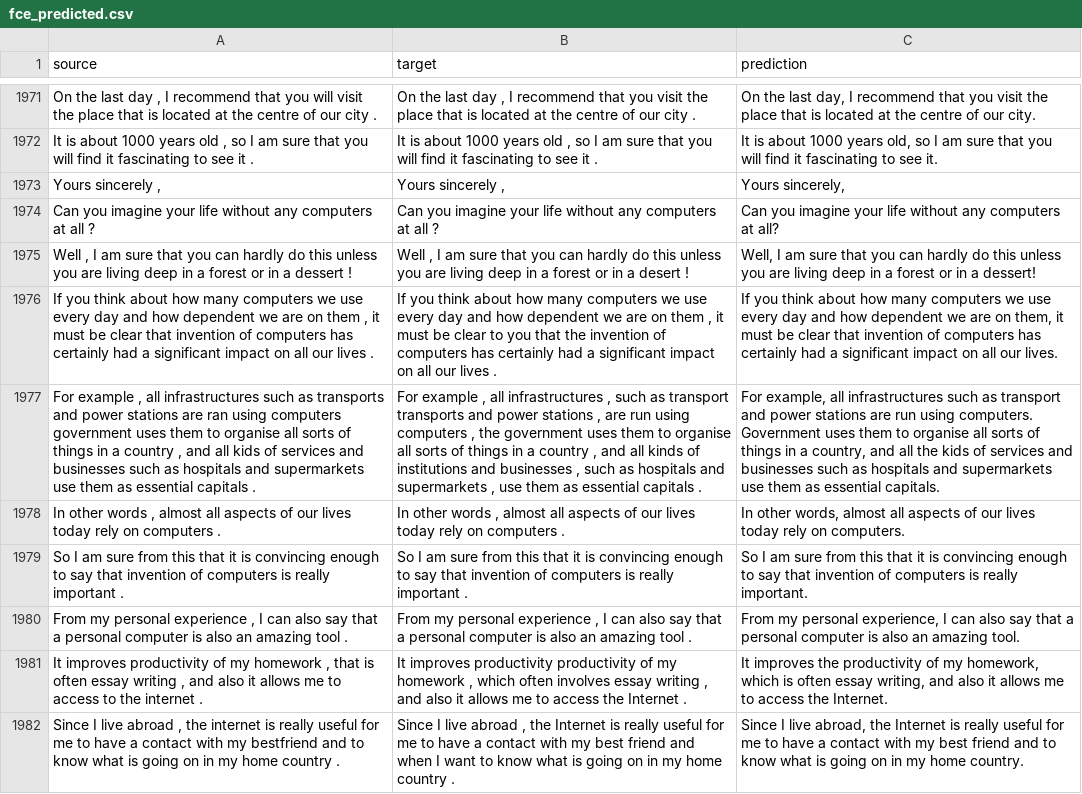
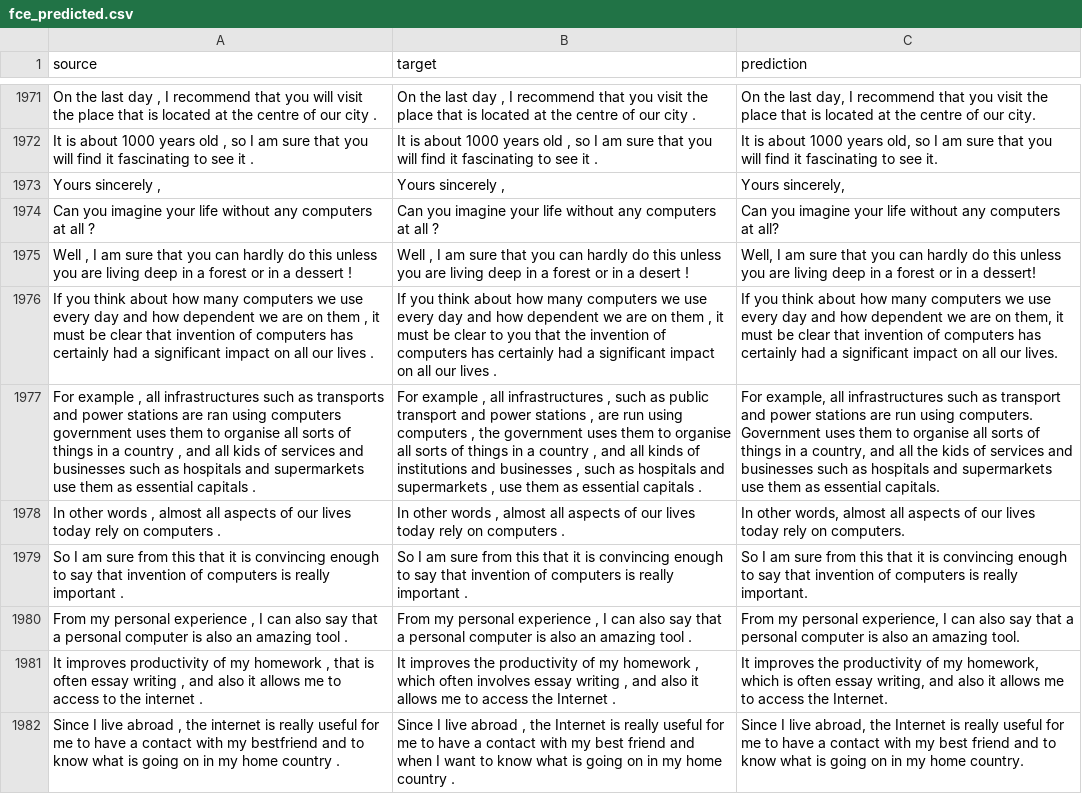
Before and after one commit to axiom-of-choice/GEC-system, a CSV file: data/fce_predicted.csv, drawn as a sheet; only a part is shown, gaps mark what is left out; the diff covers the shown part only; the diff names each change by its address in the sheet, - before the commit and + after, or states it on an @@ line.

```diff
--- a/data/fce_predicted.csv
+++ b/data/fce_predicted.csv
-B1977 (target): …such as transport transports and power…
+B1977 (target): …such as public transport and power…
-B1981 (target): It improves productivity productivity of…
+B1981 (target): It improves the productivity of…
```
Also changed, not shown: 142 edited cells elsewhere in this file, 5 other files.
